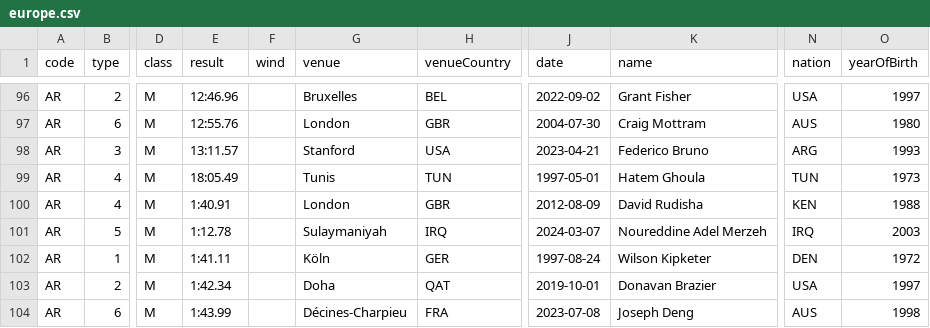
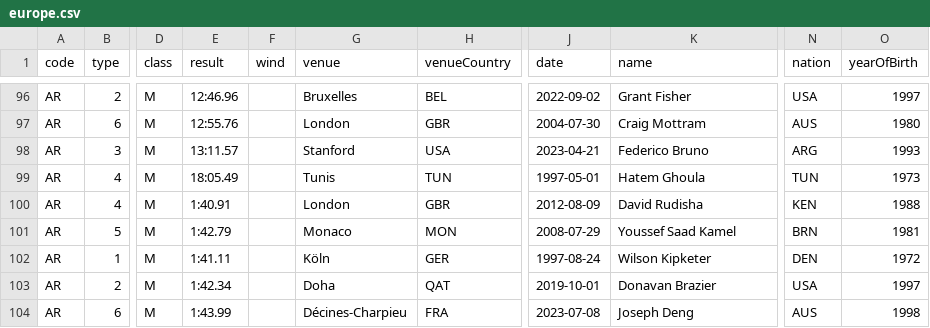
Before and after one commit to nimarion/records, a CSV file: records/europe.csv, drawn as a sheet; only a part is shown, gaps mark what is left out; the diff names each change by its address in the sheet, - before the commit and + after, or states it on an @@ line.

```diff
--- a/records/europe.csv
+++ b/records/europe.csv
-E101 (result): 1:12.78
+E101 (result): 1:42.79
-G101 (venue): Sulaymaniyah
+G101 (venue): Monaco
-H101 (venueCountry): IRQ
+H101 (venueCountry): MON
-J101 (date): 2024-03-07
+J101 (date): 2008-07-29
-K101 (name): Noureddine Adel Merzeh
+K101 (name): Youssef Saad Kamel
-N101 (nation): IRQ
+N101 (nation): BRN
-O101 (yearOfBirth): 2003
+O101 (yearOfBirth): 1981
```
Also changed, not shown: records/world.csv, 1 other file.
